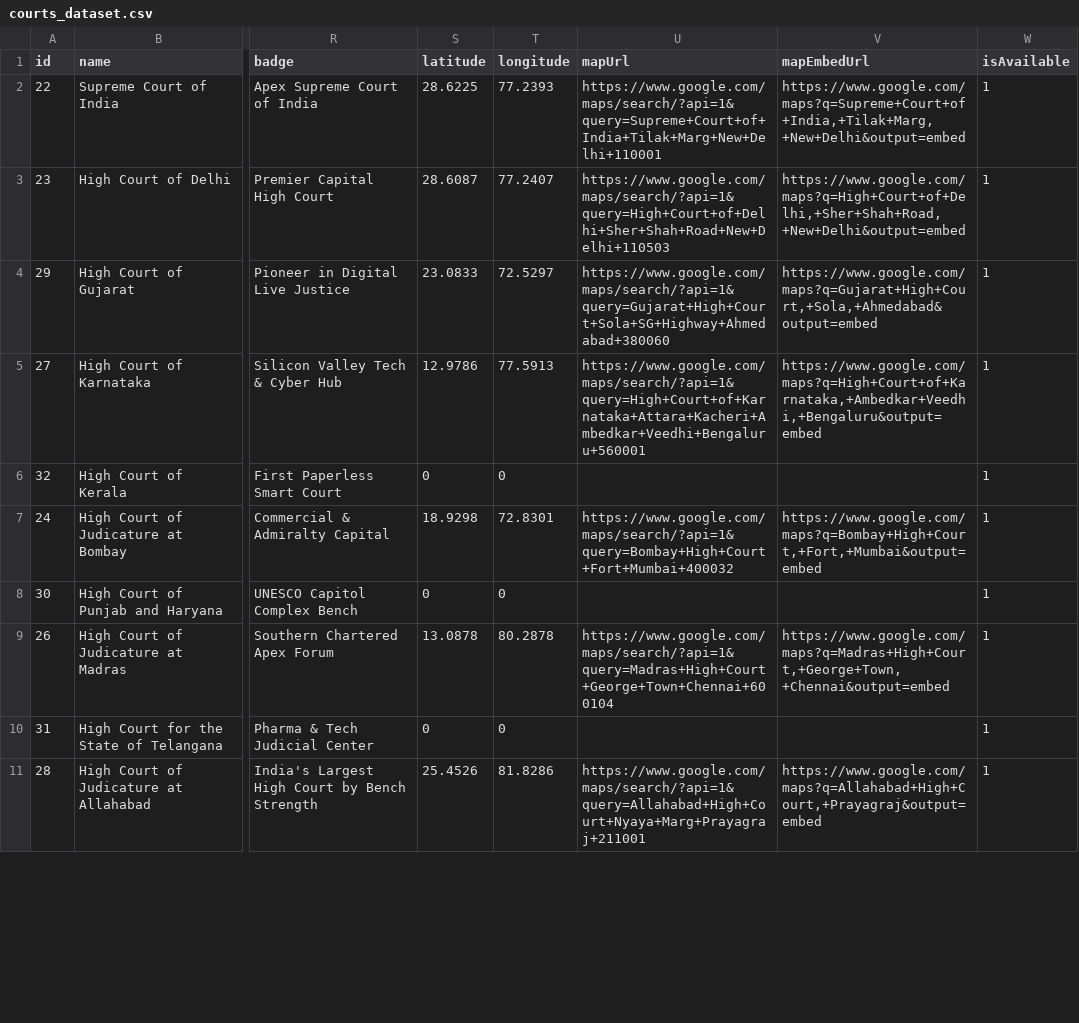
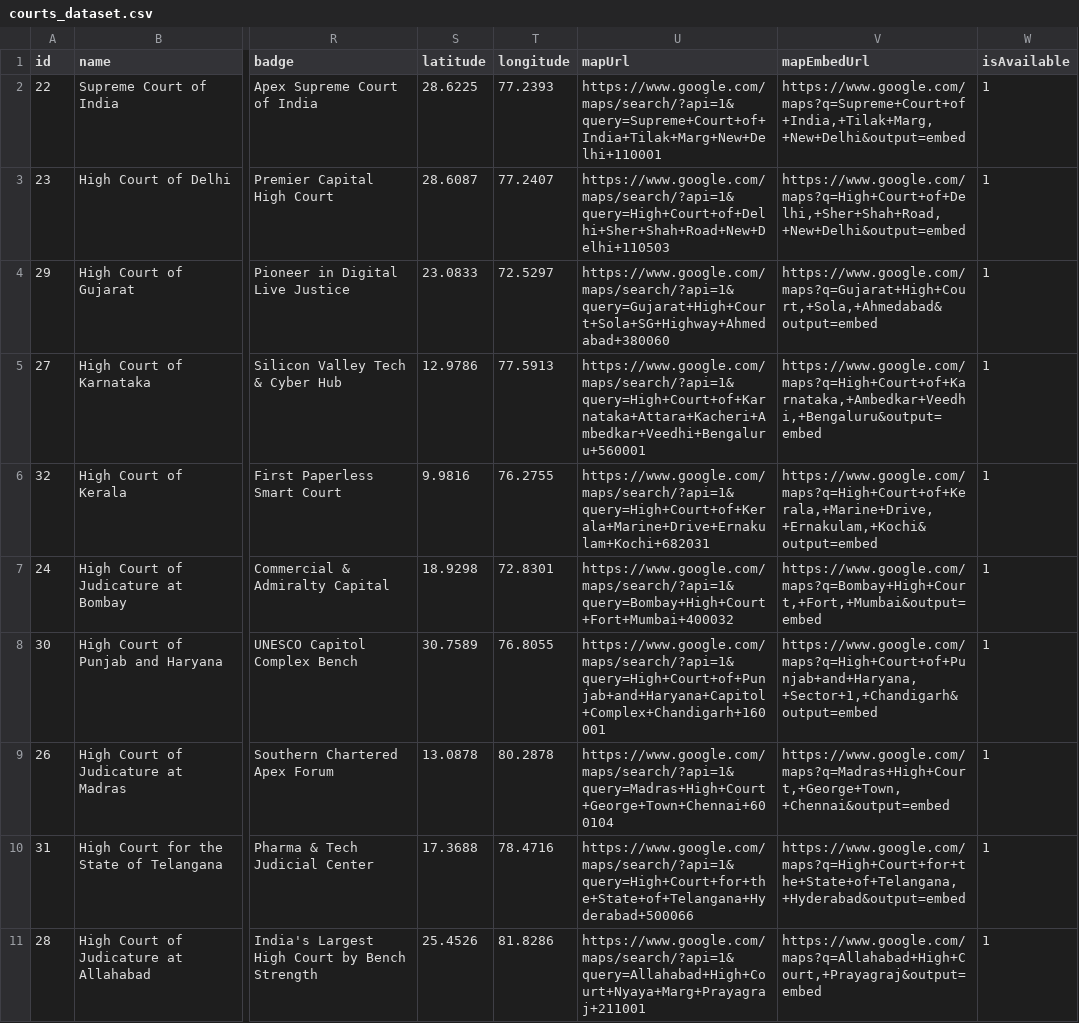
Before and after one commit to lekhanleku/Legal_AI, a CSV file: datasets/courts_dataset.csv, drawn as a sheet; only a part is shown, gaps mark what is left out; the diff covers the shown part only; the diff names each change by its address in the sheet, - before the commit and + after, or states it on an @@ line.

Commit message:
feat: add court and lawyer datasets, backend database models, and service integration

```diff
--- a/datasets/courts_dataset.csv
+++ b/datasets/courts_dataset.csv
-S6 (latitude): 0
+S6 (latitude): 9.9816
-T6 (longitude): 0
+T6 (longitude): 76.2755
-U6 (mapUrl): (empty)
+U6 (mapUrl): https://www.google.com/maps/search/?api=1&query=High+Court+of+Kerala+Marine+Drive+Ernakulam+Kochi+682031
-V6 (mapEmbedUrl): (empty)
+V6 (mapEmbedUrl): https://www.google.com/maps?q=High+Court+of+Kerala,+Marine+Drive,+Ernakulam,+Kochi&output=embed
-S8 (latitude): 0
+S8 (latitude): 30.7589
-T8 (longitude): 0
+T8 (longitude): 76.8055
-U8 (mapUrl): (empty)
+U8 (mapUrl): https://www.google.com/maps/search/?api=1&query=High+Court+of+Punjab+and+Haryana+Capitol+Complex+Chandigarh+160001
-V8 (mapEmbedUrl): (empty)
+V8 (mapEmbedUrl): https://www.google.com/maps?q=High+Court+of+Punjab+and+Haryana,+Sector+1,+Chandigarh&output=embed
-S10 (latitude): 0
+S10 (latitude): 17.3688
-T10 (longitude): 0
+T10 (longitude): 78.4716
-U10 (mapUrl): (empty)
+U10 (mapUrl): https://www.google.com/maps/search/?api=1&query=High+Court+for+the+State+of+Telangana+Hyderabad+500066
-V10 (mapEmbedUrl): (empty)
+V10 (mapEmbedUrl): https://www.google.com/maps?q=High+Court+for+the+State+of+Telangana,+Hyderabad&output=embed
```
Also changed, not shown: 17 edited cells elsewhere in this file, ml/dataset/courts_dataset.csv, 22 other files.
